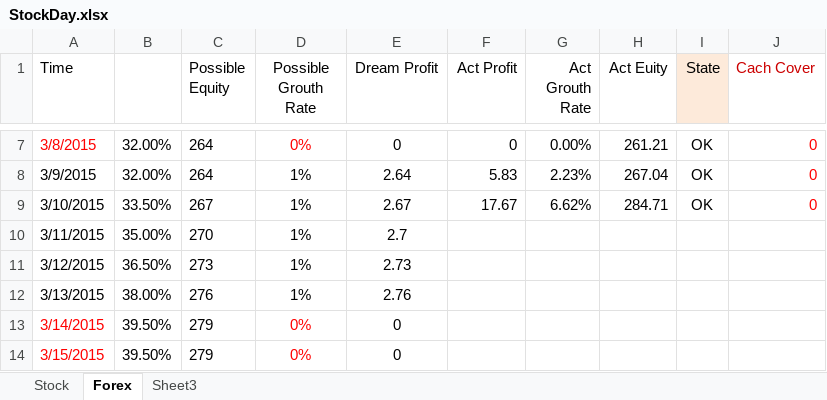
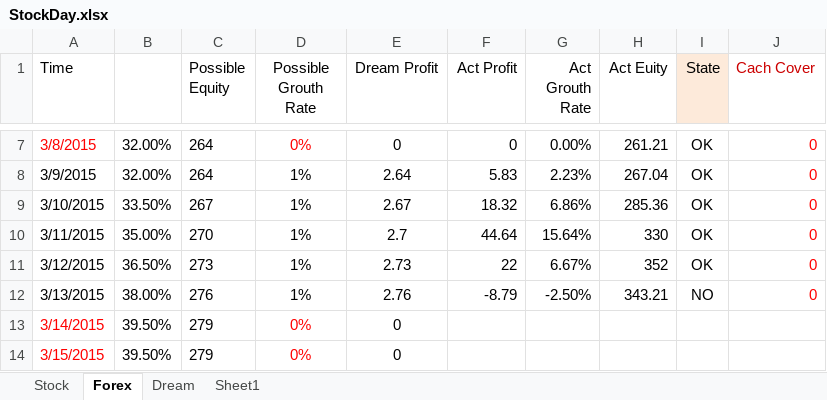
Before and after one commit to duanwujie/MQL4_Backup, an Excel workbook: StockDay.xlsx, sheet Forex, drawn as a sheet; only a part is shown, gaps mark what is left out; values as stored, in another font and other column widths than the file's, no borders; the diff names each change by its address in the sheet, - before the commit and + after, or states it on an @@ line.

```diff
--- a/StockDay.xlsx (sheet Forex)
+++ b/StockDay.xlsx (sheet Forex)
-sheet tab: Sheet3
+sheet tab: Dream
+sheet tab: Sheet1
-F9 (Act Profit): 17.67
+F9 (Act Profit): 18.32
-G9 (Act Grouth Rate): 6.62%
+G9 (Act Grouth Rate): 6.86%
-H9 (Act Euity): 284.71
+H9 (Act Euity): 285.36
-F10 (Act Profit): (empty)
+F10 (Act Profit): 44.64
-G10 (Act Grouth Rate): (empty)
+G10 (Act Grouth Rate): 15.64%
-H10 (Act Euity): (empty)
+H10 (Act Euity): 330
-I10:I11 (State): (empty)
+I10:I11 (State): OK
-J10:J12 (Cach Cover): (empty)
+J10:J12 (Cach Cover): 0
-F11 (Act Profit): (empty)
+F11 (Act Profit): 22
-G11 (Act Grouth Rate): (empty)
+G11 (Act Grouth Rate): 6.67%
-H11 (Act Euity): (empty)
+H11 (Act Euity): 352
-F12 (Act Profit): (empty)
+F12 (Act Profit): -8.79
-G12 (Act Grouth Rate): (empty)
+G12 (Act Grouth Rate): -2.50%
-H12 (Act Euity): (empty)
+H12 (Act Euity): 343.21
-I12 (State): (empty)
+I12 (State): NO
```
Also changed, not shown: sheet Dream, sheet Stock, formulas that keep their value.
